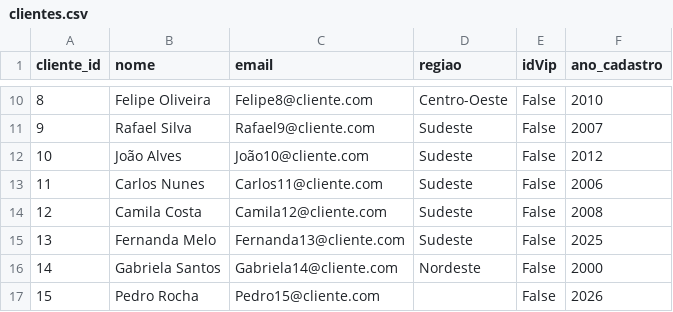
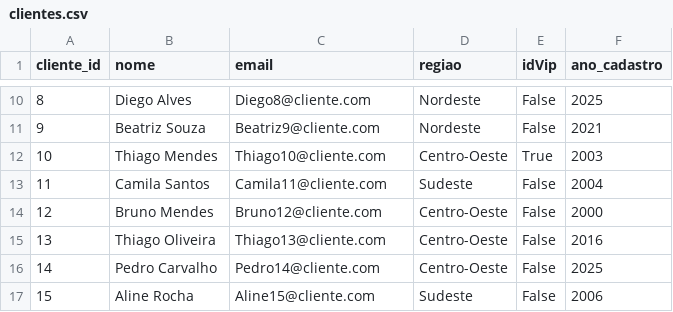
Before and after one commit to PedroSCY/ETL_desafio_DIO, a CSV file: data/clientes.csv, drawn as a sheet; only a part is shown, gaps mark what is left out; the diff covers the shown part only.

```diff
--- a/data/clientes.csv
+++ b/data/clientes.csv
@@ -10,8 +10,8 @@ cliente_id,nome,email,regiao,idVip,ano_cadastro
-8,Felipe Oliveira,Felipe8@cliente.com,Centro-Oeste,False,2010
-9,Rafael Silva,Rafael9@cliente.com,Sudeste,False,2007
-10,João Alves,João10@cliente.com,Sudeste,False,2012
-11,Carlos Nunes,Carlos11@cliente.com,Sudeste,False,2006
-12,Camila Costa,Camila12@cliente.com,Sudeste,False,2008
-13,Fernanda Melo,Fernanda13@cliente.com,Sudeste,False,2025
-14,Gabriela Santos,Gabriela14@cliente.com,Nordeste,False,2000
-15,Pedro Rocha,Pedro15@cliente.com,,False,2026
+8,Diego Alves,Diego8@cliente.com,Nordeste,False,2025
+9,Beatriz Souza,Beatriz9@cliente.com,Nordeste,False,2021
+10,Thiago Mendes,Thiago10@cliente.com,Centro-Oeste,True,2003
+11,Camila Santos,Camila11@cliente.com,Sudeste,False,2004
+12,Bruno Mendes,Bruno12@cliente.com,Centro-Oeste,False,2000
+13,Thiago Oliveira,Thiago13@cliente.com,Centro-Oeste,False,2016
+14,Pedro Carvalho,Pedro14@cliente.com,Centro-Oeste,False,2025
+15,Aline Rocha,Aline15@cliente.com,Sudeste,False,2006
```
Also changed, not shown: 168 edited cells elsewhere in this file, data/produtos.csv, 2 other files.
